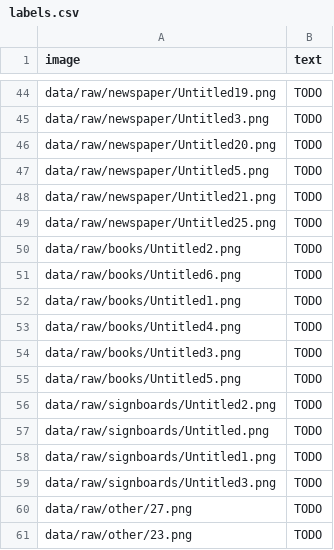
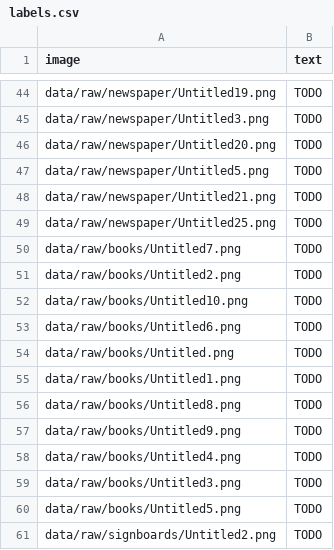
Before and after one commit to sumair789-lgtm/urdu-ocr-codesaviours-si26--Sumair-, a CSV file: labels.csv, drawn as a sheet; only a part is shown, gaps mark what is left out; the shorter side is filled out with more unchanged rows; the diff covers the shown part only.

```diff
--- a/labels.csv
+++ b/labels.csv
@@ -49,5 +49,10 @@ data/raw/newspaper/Untitled21.png,TODO
 data/raw/newspaper/Untitled25.png,TODO
+data/raw/books/Untitled7.png,TODO
 data/raw/books/Untitled2.png,TODO
+data/raw/books/Untitled10.png,TODO
 data/raw/books/Untitled6.png,TODO
+data/raw/books/Untitled.png,TODO
 data/raw/books/Untitled1.png,TODO
+data/raw/books/Untitled8.png,TODO
+data/raw/books/Untitled9.png,TODO
 data/raw/books/Untitled4.png,TODO
```
Also changed, not shown: 43 added rows elsewhere in this file.
